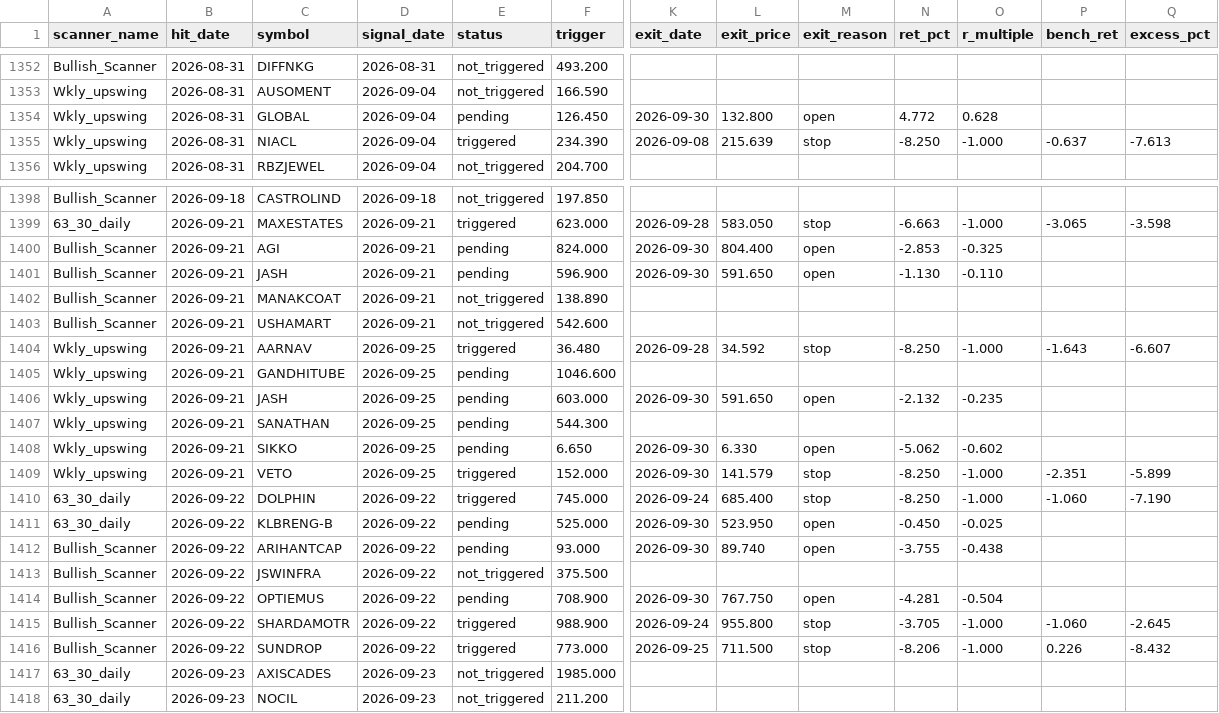
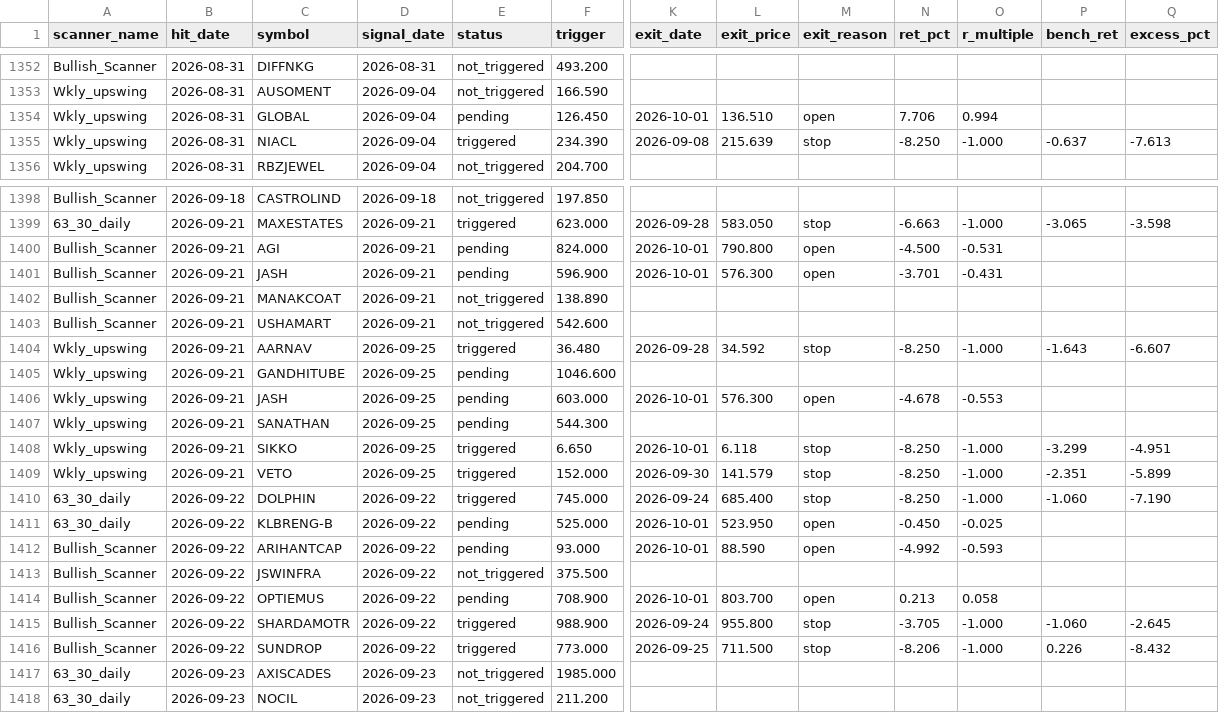
Before and after one commit to r11metoc/chartink, a CSV file: data/model/trades.csv, drawn as a sheet; only a part is shown, gaps mark what is left out; the diff covers the shown part only; the diff names each change by its address in the sheet, - before the commit and + after, or states it on an @@ line.

```diff
--- a/data/model/trades.csv
+++ b/data/model/trades.csv
-K1354 (exit_date): 2026-09-30
+K1354 (exit_date): 2026-10-01
-L1354 (exit_price): 132.800
+L1354 (exit_price): 136.510
-N1354 (ret_pct): 4.772
+N1354 (ret_pct): 7.706
-O1354 (r_multiple): 0.628
+O1354 (r_multiple): 0.994
-K1400:K1401 (exit_date): 2026-09-30
+K1400:K1401 (exit_date): 2026-10-01
-L1400 (exit_price): 804.400
+L1400 (exit_price): 790.800
-N1400 (ret_pct): -2.853
+N1400 (ret_pct): -4.500
-O1400 (r_multiple): -0.325
+O1400 (r_multiple): -0.531
-L1401 (exit_price): 591.650
+L1401 (exit_price): 576.300
-N1401 (ret_pct): -1.130
+N1401 (ret_pct): -3.701
-O1401 (r_multiple): -0.110
+O1401 (r_multiple): -0.431
-K1406 (exit_date): 2026-09-30
+K1406 (exit_date): 2026-10-01
-L1406 (exit_price): 591.650
+L1406 (exit_price): 576.300
-N1406 (ret_pct): -2.132
+N1406 (ret_pct): -4.678
-O1406 (r_multiple): -0.235
+O1406 (r_multiple): -0.553
-E1408 (status): pending
+E1408 (status): triggered
-K1408 (exit_date): 2026-09-30
+K1408 (exit_date): 2026-10-01
-L1408 (exit_price): 6.330
+L1408 (exit_price): 6.118
-M1408 (exit_reason): open
+M1408 (exit_reason): stop
-N1408 (ret_pct): -5.062
+N1408 (ret_pct): -8.250
-O1408 (r_multiple): -0.602
+O1408 (r_multiple): -1.000
-P1408 (bench_ret): (empty)
+P1408 (bench_ret): -3.299
-Q1408 (excess_pct): (empty)
+Q1408 (excess_pct): -4.951
-K1411:K1412 (exit_date): 2026-09-30
+K1411:K1412 (exit_date): 2026-10-01
-L1412 (exit_price): 89.740
+L1412 (exit_price): 88.590
-N1412 (ret_pct): -3.755
+N1412 (ret_pct): -4.992
-O1412 (r_multiple): -0.438
+O1412 (r_multiple): -0.593
-K1414 (exit_date): 2026-09-30
+K1414 (exit_date): 2026-10-01
-L1414 (exit_price): 767.750
+L1414 (exit_price): 803.700
-N1414 (ret_pct): -4.281
+N1414 (ret_pct): 0.213
-O1414 (r_multiple): -0.504
+O1414 (r_multiple): 0.058
```
Also changed, not shown: 1 added row and 93 edited cells elsewhere in this file, data/model/horizon_returns.csv, data/model/index_closes.csv, 8 other files.
